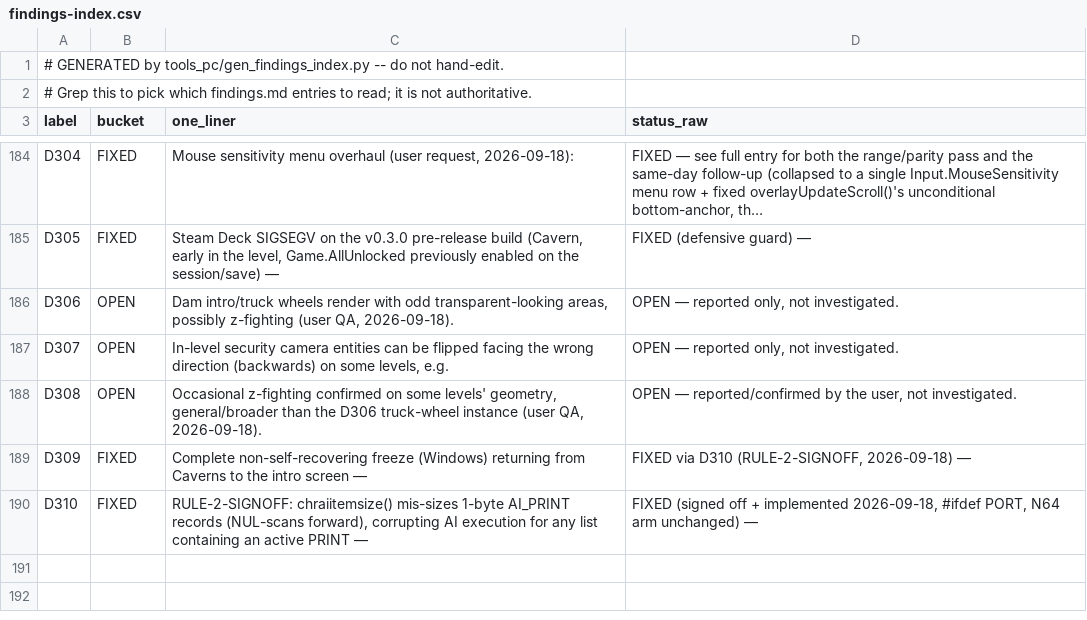
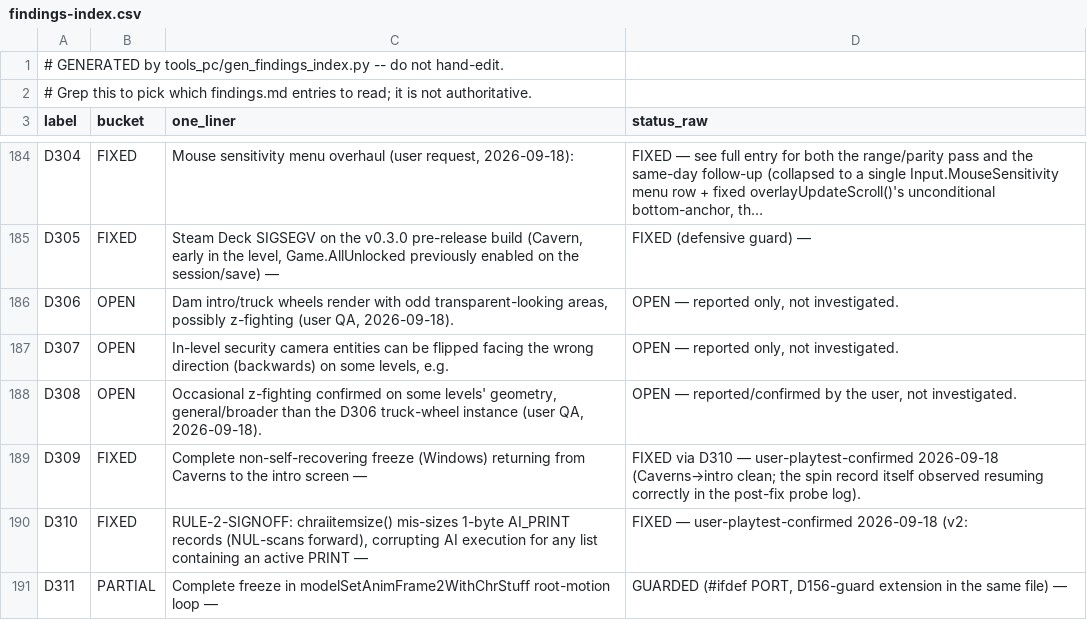
Before and after one commit to Sleepsong/goldeneye-pc-port, a CSV file: docs/dev/findings-index.csv, drawn as a sheet; only a part is shown, gaps mark what is left out.

Commit message:
D310 v2: scope PRINT sizing fix to global AI lists; D311: close D156 guard hole
D310 (RULE-2-SIGNOFF, user-confirmed fixed): the uniform 1-byte AI_PRINT
size broke level-local lists, which embed a NUL-terminated string after
the PRINT byte (Caverns Trevelyan ran circles with glitched anims).
chraiitemsize is back to byte-identical decomp; new PORT-only
d310ItemSize() applies the 1-byte size only for lists confirmed global
via chraiGetAIListID, used at ai()'s AI_PRINT step and chraiGoToLabel's
label scan. Local-list behavior unchanged from the original.

D311 (new, guarded): live freeze in Caverns diagnosed via GDB — Bond's
own anim tick spun ~3.1e9 iterations in modelSetAnimFrame2WithChrStuff:
animframe1 poisoned to -1.67e31 upstream, and the D156 guard validated
only frameb, so 'frameb = framea' passed both garbage values through and
floorFloatToInt saturated them to far-apart ints. Extend the guard to
validate both framea/frameb (snap bad one to the valid other, else 0)
and heal model->animframe1/2 before the fallback re-reads them. Same
file/pattern as the accepted D156 guards, #ifdef PORT only. Upstream
poison source (oldspeed=-1.75e18 at transition start; timespeed=0,
unkb0=0) recorded open in the D311 entry.

Post-fix Caverns playtest: guards dash-pause-resume, Trevelyan pathing
normal, Caverns->intro clean. Probe log: global PRINTs size=1/global=1
(hit once each), local PRINTs NUL-scanned/valid landings, zero
LABEL-NOT-FOUND, zero D156 fires, zero watchdog freezes.

```diff
--- a/docs/dev/findings-index.csv
+++ b/docs/dev/findings-index.csv
@@ -188,3 +188,4 @@ D307,OPEN,"In-level security camera entities can be flipped facing the wrong dir
 D308,OPEN,"Occasional z-fighting confirmed on some levels' geometry, general/broader than the D306 truck-wheel instance (user QA, 2026-09-18).","OPEN — reported/confirmed by the user, not investigated."
-D309,FIXED,Complete non-self-recovering freeze (Windows) returning from Caverns to the intro screen —,"FIXED via D310 (RULE-2-SIGNOFF, 2026-09-18) —"
-D310,FIXED,"RULE-2-SIGNOFF: chraiitemsize() mis-sizes 1-byte AI_PRINT records (NUL-scans forward), corrupting AI execution for any list containing an active PRINT —","FIXED (signed off + implemented 2026-09-18, #ifdef PORT, N64 arm unchanged) —"
+D309,FIXED,Complete non-self-recovering freeze (Windows) returning from Caverns to the intro screen —,FIXED via D310 — user-playtest-confirmed 2026-09-18 (Caverns→intro clean; the spin record itself observed resuming correctly in the post-fix probe log).
+D310,FIXED,"RULE-2-SIGNOFF: chraiitemsize() mis-sizes 1-byte AI_PRINT records (NUL-scans forward), corrupting AI execution for any list containing an active PRINT —",FIXED — user-playtest-confirmed 2026-09-18 (v2:
+D311,PARTIAL,Complete freeze in modelSetAnimFrame2WithChrStuff root-motion loop —,"GUARDED (#ifdef PORT, D156-guard extension in the same file) —"
```
Also changed, not shown: 3 other files.
